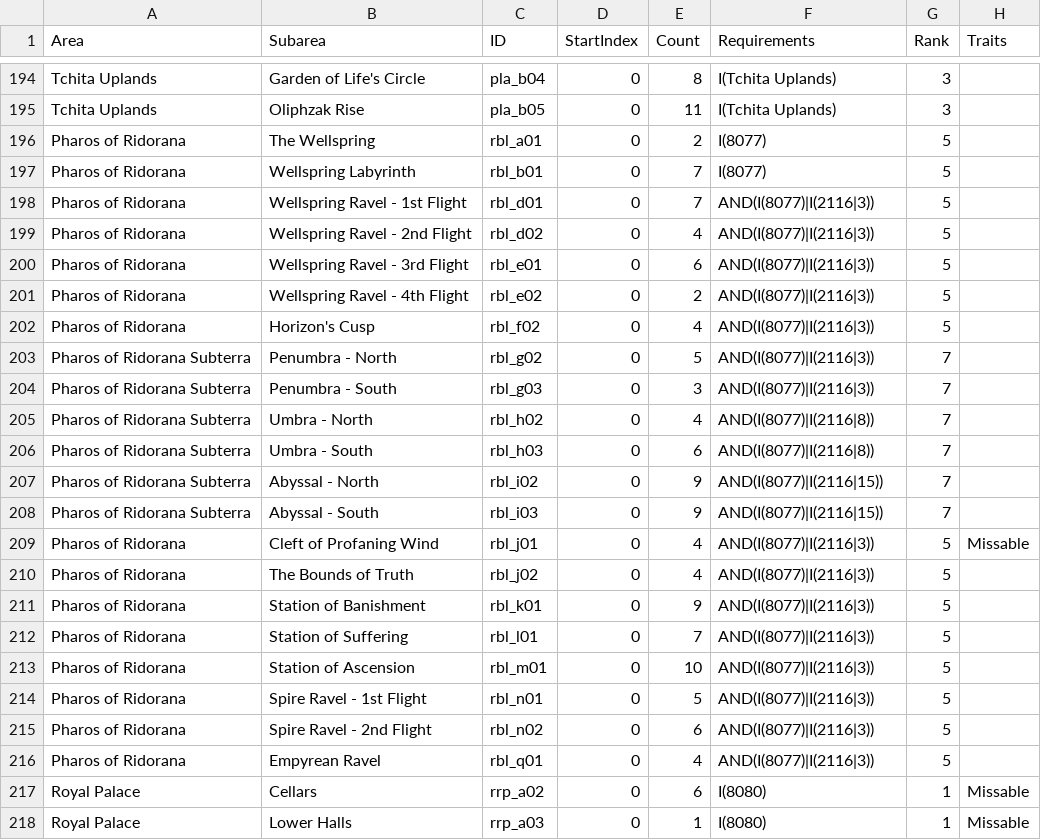
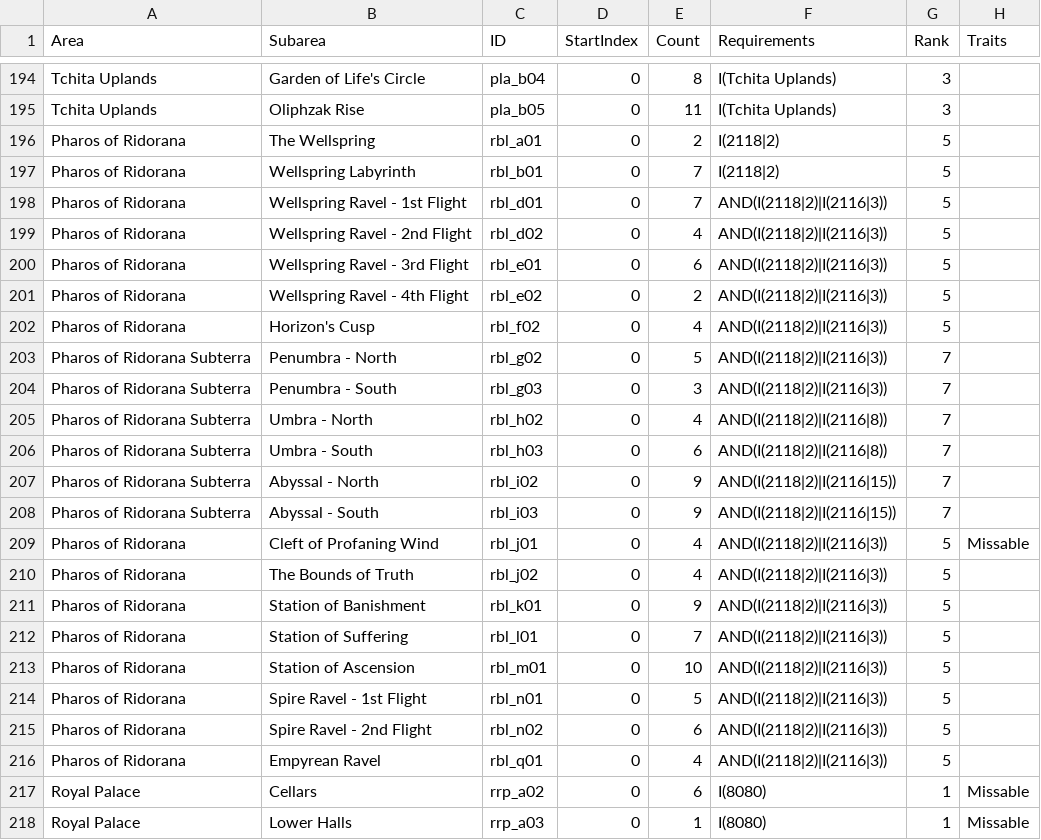
Before and after one commit to MLSTRM/FFModdingWPF, a CSV file: FF12Rando/bin/data/treasures.csv, drawn as a sheet; only a part is shown, gaps mark what is left out; the diff covers the shown part only.

```diff
--- a/FF12Rando/bin/data/treasures.csv
+++ b/FF12Rando/bin/data/treasures.csv
@@ -195,23 +195,23 @@ Tchita Uplands,Garden of Life's Circle,pla_b04,0,8,I(Tchita Uplands),3,
 Tchita Uplands,Oliphzak Rise,pla_b05,0,11,I(Tchita Uplands),3,
-Pharos of Ridorana,The Wellspring,rbl_a01,0,2,I(8077),5,
-Pharos of Ridorana,Wellspring Labyrinth,rbl_b01,0,7,I(8077),5,
-Pharos of Ridorana,Wellspring Ravel - 1st Flight,rbl_d01,0,7,AND(I(8077)|I(2116|3)),5,
-Pharos of Ridorana,Wellspring Ravel - 2nd Flight,rbl_d02,0,4,AND(I(8077)|I(2116|3)),5,
-Pharos of Ridorana,Wellspring Ravel - 3rd Flight,rbl_e01,0,6,AND(I(8077)|I(2116|3)),5,
-Pharos of Ridorana,Wellspring Ravel - 4th Flight,rbl_e02,0,2,AND(I(8077)|I(2116|3)),5,
-Pharos of Ridorana,Horizon's Cusp,rbl_f02,0,4,AND(I(8077)|I(2116|3)),5,
-Pharos of Ridorana Subterra,Penumbra - North,rbl_g02,0,5,AND(I(8077)|I(2116|3)),7,
-Pharos of Ridorana Subterra,Penumbra - South,rbl_g03,0,3,AND(I(8077)|I(2116|3)),7,
-Pharos of Ridorana Subterra,Umbra - North,rbl_h02,0,4,AND(I(8077)|I(2116|8)),7,
-Pharos of Ridorana Subterra,Umbra - South,rbl_h03,0,6,AND(I(8077)|I(2116|8)),7,
-Pharos of Ridorana Subterra,Abyssal - North,rbl_i02,0,9,AND(I(8077)|I(2116|15)),7,
-Pharos of Ridorana Subterra,Abyssal - South,rbl_i03,0,9,AND(I(8077)|I(2116|15)),7,
-Pharos of Ridorana,Cleft of Profaning Wind,rbl_j01,0,4,AND(I(8077)|I(2116|3)),5,Missable
-Pharos of Ridorana,The Bounds of Truth,rbl_j02,0,4,AND(I(8077)|I(2116|3)),5,
-Pharos of Ridorana,Station of Banishment,rbl_k01,0,9,AND(I(8077)|I(2116|3)),5,
-Pharos of Ridorana,Station of Suffering,rbl_l01,0,7,AND(I(8077)|I(2116|3)),5,
-Pharos of Ridorana,Station of Ascension,rbl_m01,0,10,AND(I(8077)|I(2116|3)),5,
-Pharos of Ridorana,Spire Ravel - 1st Flight,rbl_n01,0,5,AND(I(8077)|I(2116|3)),5,
-Pharos of Ridorana,Spire Ravel - 2nd Flight,rbl_n02,0,6,AND(I(8077)|I(2116|3)),5,
-Pharos of Ridorana,Empyrean Ravel,rbl_q01,0,4,AND(I(8077)|I(2116|3)),5,
+Pharos of Ridorana,The Wellspring,rbl_a01,0,2,I(2118|2),5,
+Pharos of Ridorana,Wellspring Labyrinth,rbl_b01,0,7,I(2118|2),5,
+Pharos of Ridorana,Wellspring Ravel - 1st Flight,rbl_d01,0,7,AND(I(2118|2)|I(2116|3)),5,
+Pharos of Ridorana,Wellspring Ravel - 2nd Flight,rbl_d02,0,4,AND(I(2118|2)|I(2116|3)),5,
+Pharos of Ridorana,Wellspring Ravel - 3rd Flight,rbl_e01,0,6,AND(I(2118|2)|I(2116|3)),5,
+Pharos of Ridorana,Wellspring Ravel - 4th Flight,rbl_e02,0,2,AND(I(2118|2)|I(2116|3)),5,
+Pharos of Ridorana,Horizon's Cusp,rbl_f02,0,4,AND(I(2118|2)|I(2116|3)),5,
+Pharos of Ridorana Subterra,Penumbra - North,rbl_g02,0,5,AND(I(2118|2)|I(2116|3)),7,
+Pharos of Ridorana Subterra,Penumbra - South,rbl_g03,0,3,AND(I(2118|2)|I(2116|3)),7,
+Pharos of Ridorana Subterra,Umbra - North,rbl_h02,0,4,AND(I(2118|2)|I(2116|8)),7,
+Pharos of Ridorana Subterra,Umbra - South,rbl_h03,0,6,AND(I(2118|2)|I(2116|8)),7,
+Pharos of Ridorana Subterra,Abyssal - North,rbl_i02,0,9,AND(I(2118|2)|I(2116|15)),7,
+Pharos of Ridorana Subterra,Abyssal - South,rbl_i03,0,9,AND(I(2118|2)|I(2116|15)),7,
+Pharos of Ridorana,Cleft of Profaning Wind,rbl_j01,0,4,AND(I(2118|2)|I(2116|3)),5,Missable
+Pharos of Ridorana,The Bounds of Truth,rbl_j02,0,4,AND(I(2118|2)|I(2116|3)),5,
+Pharos of Ridorana,Station of Banishment,rbl_k01,0,9,AND(I(2118|2)|I(2116|3)),5,
+Pharos of Ridorana,Station of Suffering,rbl_l01,0,7,AND(I(2118|2)|I(2116|3)),5,
+Pharos of Ridorana,Station of Ascension,rbl_m01,0,10,AND(I(2118|2)|I(2116|3)),5,
+Pharos of Ridorana,Spire Ravel - 1st Flight,rbl_n01,0,5,AND(I(2118|2)|I(2116|3)),5,
+Pharos of Ridorana,Spire Ravel - 2nd Flight,rbl_n02,0,6,AND(I(2118|2)|I(2116|3)),5,
+Pharos of Ridorana,Empyrean Ravel,rbl_q01,0,4,AND(I(2118|2)|I(2116|3)),5,
 Royal Palace,Cellars,rrp_a02,0,6,I(8080),1,Missable
```
Also changed, not shown: 9 edited cells elsewhere in this file, FF12Rando/bin/data/fakeChecks.csv, FF12Rando/bin/data/items.csv, 45 other files.
